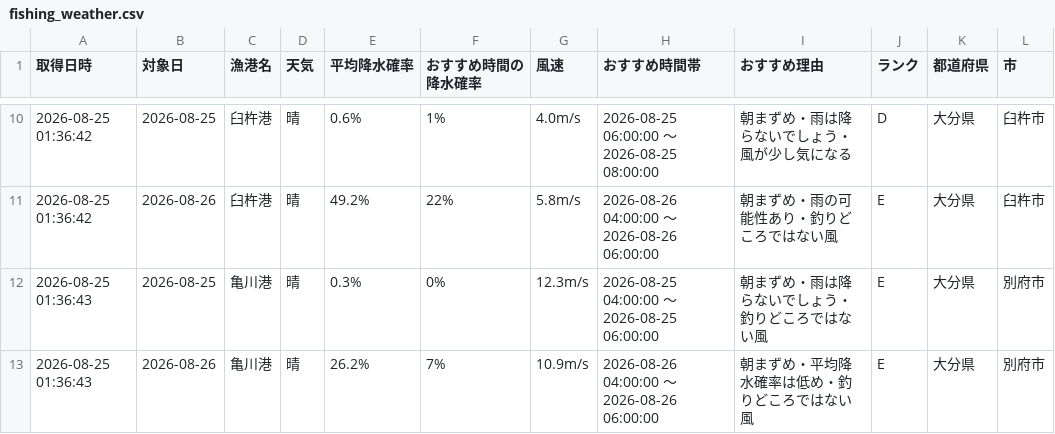
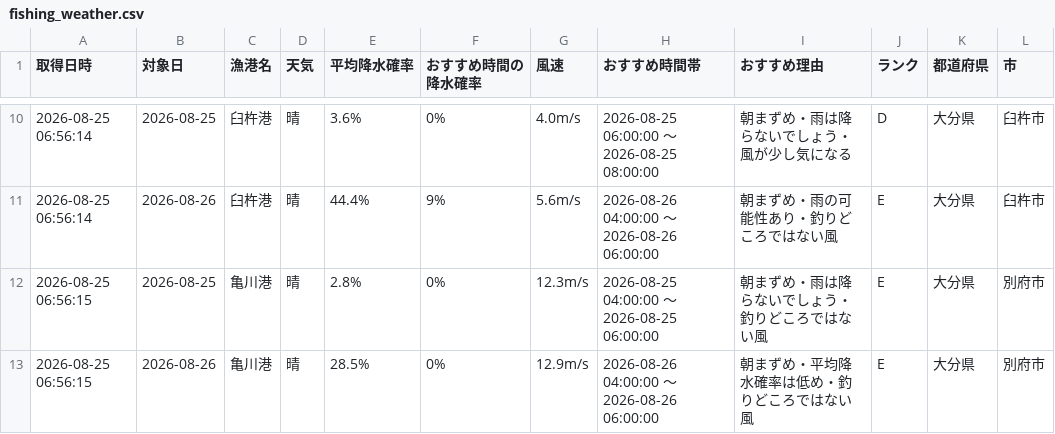
Before and after one commit to Naoya-ya-man/oita-fishing-dashboard, a CSV file: fishing_weather.csv, drawn as a sheet; only a part is shown, gaps mark what is left out; the diff covers the shown part only.

```diff
--- a/fishing_weather.csv
+++ b/fishing_weather.csv
@@ -10,4 +10,4 @@
-2026-08-25 01:36:42,2026-08-25,臼杵港,晴,0.6%,1%,4.0m/s,2026-08-25 06:00:00 ～ 2026-08-25 08:00:00,朝まずめ・雨は降らないでしょう・風が少し気になる,D,大分県,臼杵市
-2026-08-25 01:36:42,2026-08-26,臼杵港,晴,49.2%,22%,5.8m/s,2026-08-26 04:00:00 ～ 2026-08-26 06:00:00,朝まずめ・雨の可能性あり・釣りどころではない風,E,大分県,臼杵市
-2026-08-25 01:36:43,2026-08-25,亀川港,晴,0.3%,0%,12.3m/s,2026-08-25 04:00:00 ～ 2026-08-25 06:00:00,朝まずめ・雨は降らないでしょう・釣りどころではない風,E,大分県,別府市
-2026-08-25 01:36:43,2026-08-26,亀川港,晴,26.2%,7%,10.9m/s,2026-08-26 04:00:00 ～ 2026-08-26 06:00:00,朝まずめ・平均降水確率は低め・釣りどころではない風,E,大分県,別府市
+2026-08-25 06:56:14,2026-08-25,臼杵港,晴,3.6%,0%,4.0m/s,2026-08-25 06:00:00 ～ 2026-08-25 08:00:00,朝まずめ・雨は降らないでしょう・風が少し気になる,D,大分県,臼杵市
+2026-08-25 06:56:14,2026-08-26,臼杵港,晴,44.4%,9%,5.6m/s,2026-08-26 04:00:00 ～ 2026-08-26 06:00:00,朝まずめ・雨の可能性あり・釣りどころではない風,E,大分県,臼杵市
+2026-08-25 06:56:15,2026-08-25,亀川港,晴,2.8%,0%,12.3m/s,2026-08-25 04:00:00 ～ 2026-08-25 06:00:00,朝まずめ・雨は降らないでしょう・釣りどころではない風,E,大分県,別府市
+2026-08-25 06:56:15,2026-08-26,亀川港,晴,28.5%,0%,12.9m/s,2026-08-26 04:00:00 ～ 2026-08-26 06:00:00,朝まずめ・平均降水確率は低め・釣りどころではない風,E,大分県,別府市
```
Also changed, not shown: 34 edited cells elsewhere in this file.
